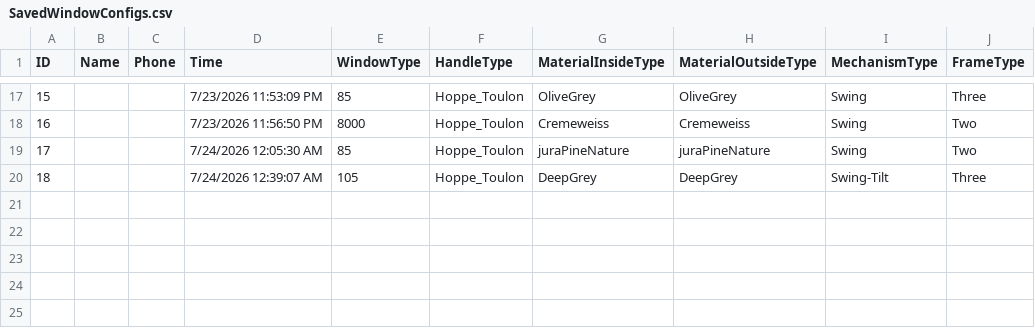
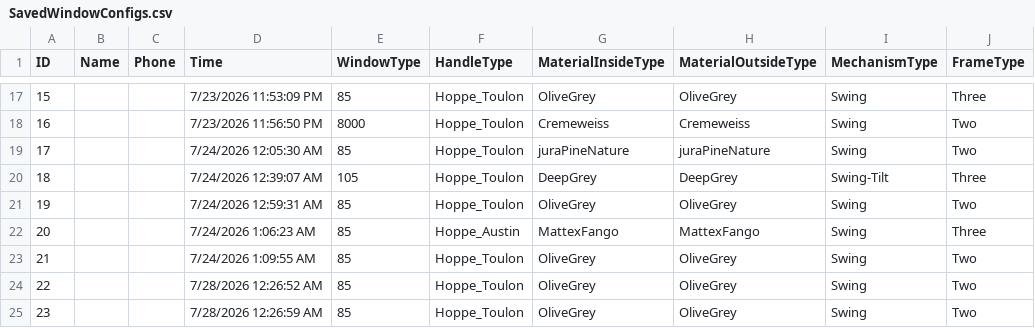
Before and after one commit to ilyayae/VR-Akfa, a CSV file: SavedWindowConfigs.csv, drawn as a sheet; only a part is shown, gaps mark what is left out; the diff names each change by its address in the sheet, - before the commit and + after, or states it on an @@ line.

```diff
--- a/SavedWindowConfigs.csv
+++ b/SavedWindowConfigs.csv
+row 21: 19 |  |  | 7/24/2026 12:59:31 AM | 85 | Hoppe_Toulon | OliveGrey | OliveGrey | Swing | Two
+row 22: 20 |  |  | 7/24/2026 1:06:23 AM | 85 | Hoppe_Austin | MattexFango | MattexFango | Swing | Three
+row 23: 21 |  |  | 7/24/2026 1:09:55 AM | 85 | Hoppe_Toulon | OliveGrey | OliveGrey | Swing | Two
+row 24: 22 |  |  | 7/28/2026 12:26:52 AM | 85 | Hoppe_Toulon | OliveGrey | OliveGrey | Swing | Two
+row 25: 23 |  |  | 7/28/2026 12:26:59 AM | 85 | Hoppe_Toulon | OliveGrey | OliveGrey | Swing | Two
```
Also changed, not shown: 14 other files.
